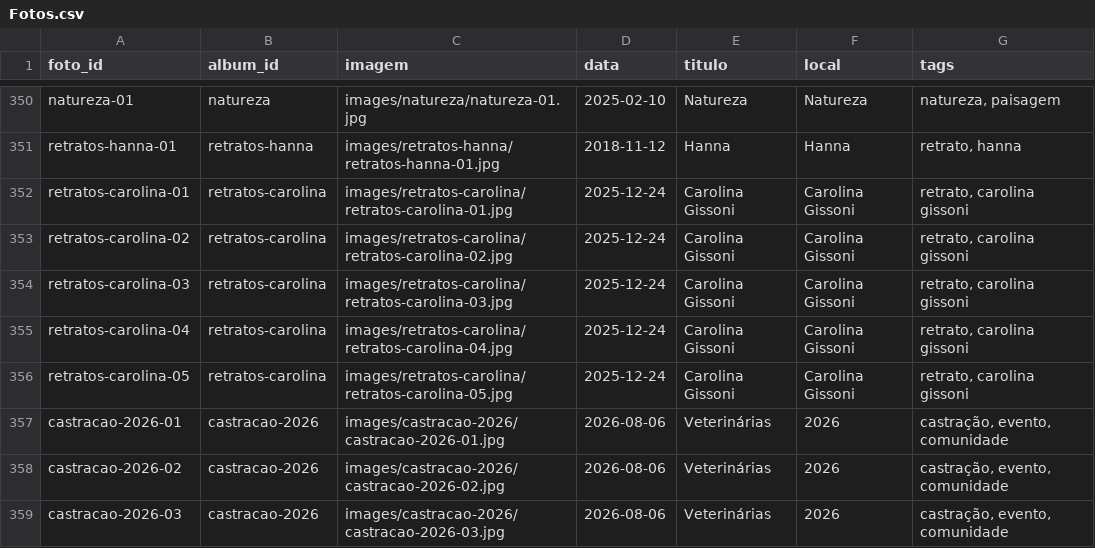
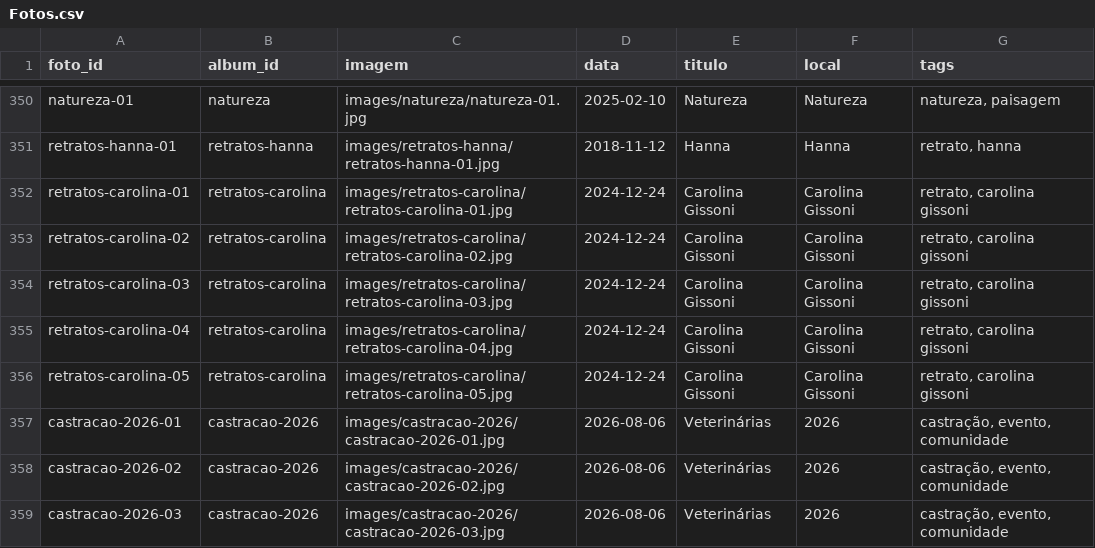
Before and after one commit to DiegoVBPinho/Site_de_Fotogrfia, a CSV file: csv/Fotos.csv, drawn as a sheet; only a part is shown, gaps mark what is left out.

```diff
--- a/csv/Fotos.csv
+++ b/csv/Fotos.csv
@@ -351,7 +351,7 @@ natureza-01,natureza,images/natureza/natureza-01.jpg,2025-02-10,Natureza,Naturez
 retratos-hanna-01,retratos-hanna,images/retratos-hanna/retratos-hanna-01.jpg,2018-11-12,Hanna,Hanna,"retrato, hanna"
-retratos-carolina-01,retratos-carolina,images/retratos-carolina/retratos-carolina-01.jpg,2025-12-24,Carolina Gissoni,Carolina Gissoni,"retrato, carolina gissoni"
-retratos-carolina-02,retratos-carolina,images/retratos-carolina/retratos-carolina-02.jpg,2025-12-24,Carolina Gissoni,Carolina Gissoni,"retrato, carolina gissoni"
-retratos-carolina-03,retratos-carolina,images/retratos-carolina/retratos-carolina-03.jpg,2025-12-24,Carolina Gissoni,Carolina Gissoni,"retrato, carolina gissoni"
-retratos-carolina-04,retratos-carolina,images/retratos-carolina/retratos-carolina-04.jpg,2025-12-24,Carolina Gissoni,Carolina Gissoni,"retrato, carolina gissoni"
-retratos-carolina-05,retratos-carolina,images/retratos-carolina/retratos-carolina-05.jpg,2025-12-24,Carolina Gissoni,Carolina Gissoni,"retrato, carolina gissoni"
+retratos-carolina-01,retratos-carolina,images/retratos-carolina/retratos-carolina-01.jpg,2024-12-24,Carolina Gissoni,Carolina Gissoni,"retrato, carolina gissoni"
+retratos-carolina-02,retratos-carolina,images/retratos-carolina/retratos-carolina-02.jpg,2024-12-24,Carolina Gissoni,Carolina Gissoni,"retrato, carolina gissoni"
+retratos-carolina-03,retratos-carolina,images/retratos-carolina/retratos-carolina-03.jpg,2024-12-24,Carolina Gissoni,Carolina Gissoni,"retrato, carolina gissoni"
+retratos-carolina-04,retratos-carolina,images/retratos-carolina/retratos-carolina-04.jpg,2024-12-24,Carolina Gissoni,Carolina Gissoni,"retrato, carolina gissoni"
+retratos-carolina-05,retratos-carolina,images/retratos-carolina/retratos-carolina-05.jpg,2024-12-24,Carolina Gissoni,Carolina Gissoni,"retrato, carolina gissoni"
 castracao-2026-01,castracao-2026,images/castracao-2026/castracao-2026-01.jpg,2026-08-06,Veterinárias,2026,"castração, evento, comunidade"
```
